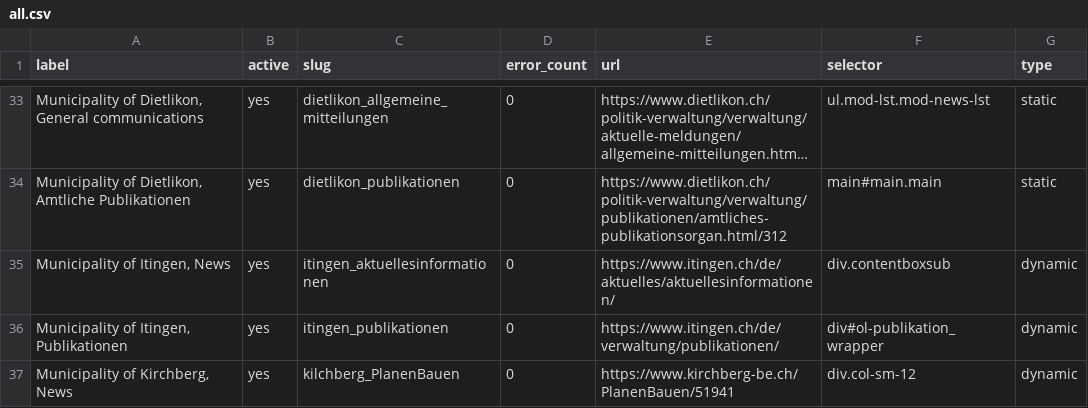
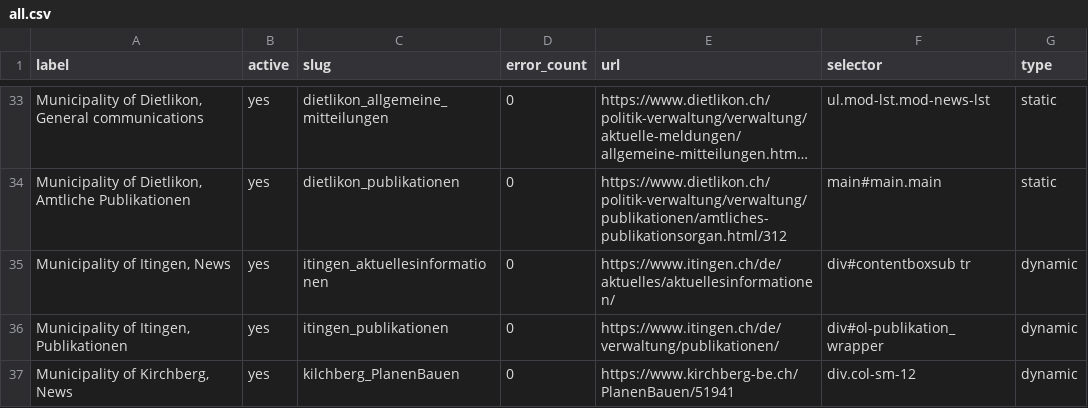
Before and after one commit to ebp-group/website-keyword-monitor, a CSV file: csv/all.csv, drawn as a sheet; only a part is shown, gaps mark what is left out; long unchanged cells end in ….

Commit message:
Update all.csv

```diff
--- a/csv/all.csv
+++ b/csv/all.csv
@@ -34,3 +34,3 @@ label,active,slug,error_count,url,selector,type
 "Municipality of Dietlikon, Amtliche Publikationen",yes,dietlikon_publikationen,0,https://www.dietlikon.ch/politik-verwaltung/verwaltung/publikationen/amtliches-publikationsorgan.html/312,main#main.main,static
-"Municipality of Itingen, News",yes,itingen_aktuellesinformationen,0,https://www.itingen.ch/de/aktuelles/aktuellesinformationen/,div.contentboxsub,dynamic
+"Municipality of Itingen, News",yes,itingen_aktuellesinformationen,0,https://www.itingen.ch/de/aktuelles/aktuellesinformationen/,div#contentboxsub tr,dynamic
 "Municipality of Itingen, Publikationen",yes,itingen_publikationen,0,https://www.itingen.ch/de/verwaltung/publikationen/,div#ol-publikation_wrapper,dynamic
```
